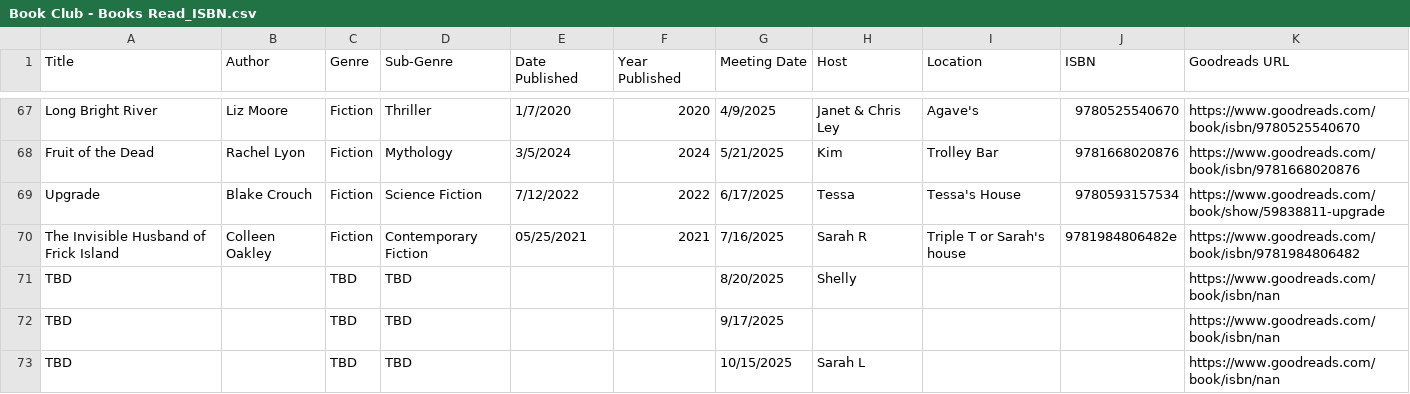
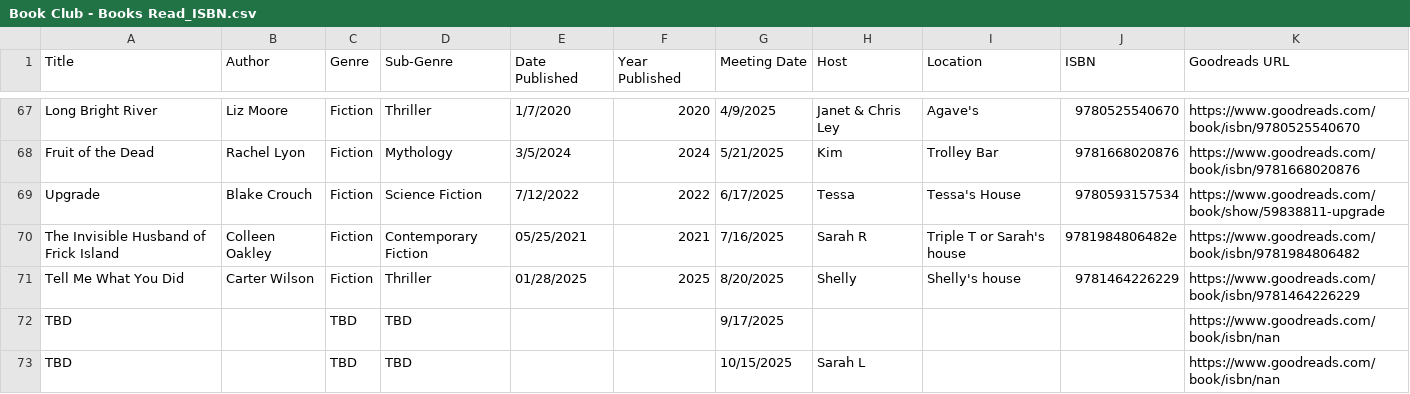
Before and after one commit to kellybearclawz/bookclub, a CSV file: Book Club - Books Read_ISBN.csv, drawn as a sheet; only a part is shown, gaps mark what is left out.

Commit message:
Update Book Club - Books Read_ISBN.csv

```diff
--- a/Book Club - Books Read_ISBN.csv
+++ b/Book Club - Books Read_ISBN.csv
@@ -70,3 +70,3 @@ Upgrade,Blake Crouch,Fiction,Science Fiction,7/12/2022,2022,6/17/2025,Tessa,Tess
 The Invisible Husband of Frick Island,Colleen Oakley,Fiction,Contemporary Fiction,05/25/2021,2021,7/16/2025,Sarah R,Triple T or Sarah's house,9781984806482e,https://www.goodreads.com/book/isbn/9781984806482
-TBD,,TBD,TBD,,,8/20/2025,Shelly,,,https://www.goodreads.com/book/isbn/nan
+Tell Me What You Did,Carter Wilson,Fiction,Thriller,01/28/2025,2025,8/20/2025,Shelly,Shelly's house,9781464226229,https://www.goodreads.com/book/isbn/9781464226229
 TBD,,TBD,TBD,,,9/17/2025,,,,https://www.goodreads.com/book/isbn/nan
```
